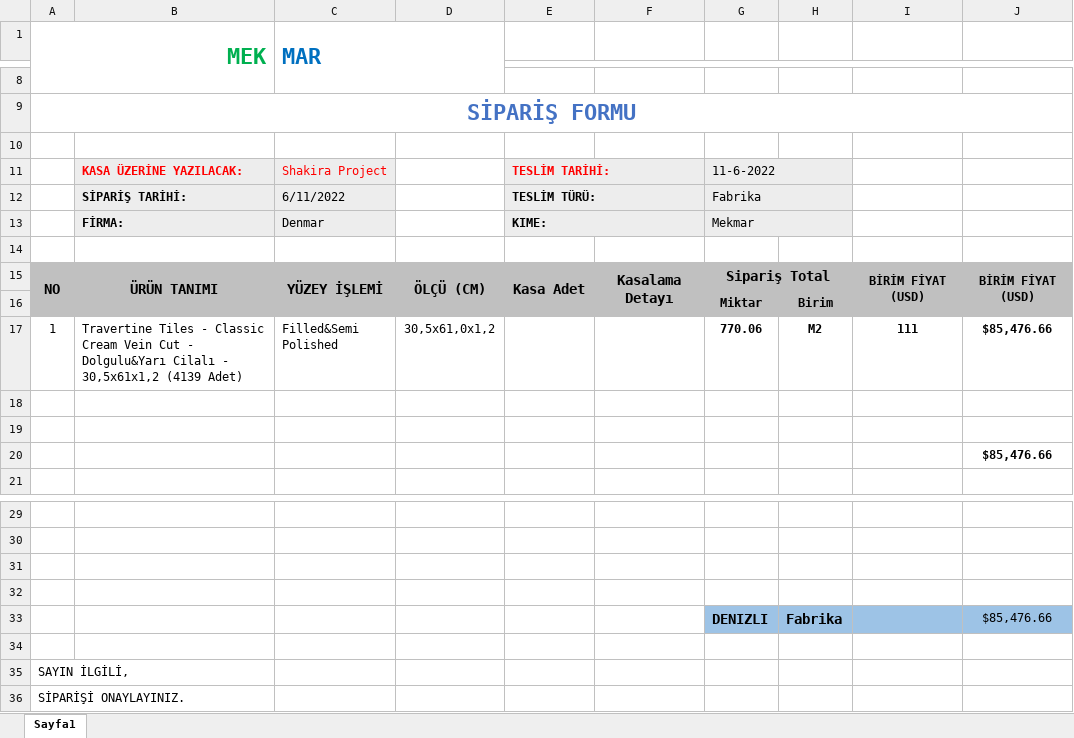
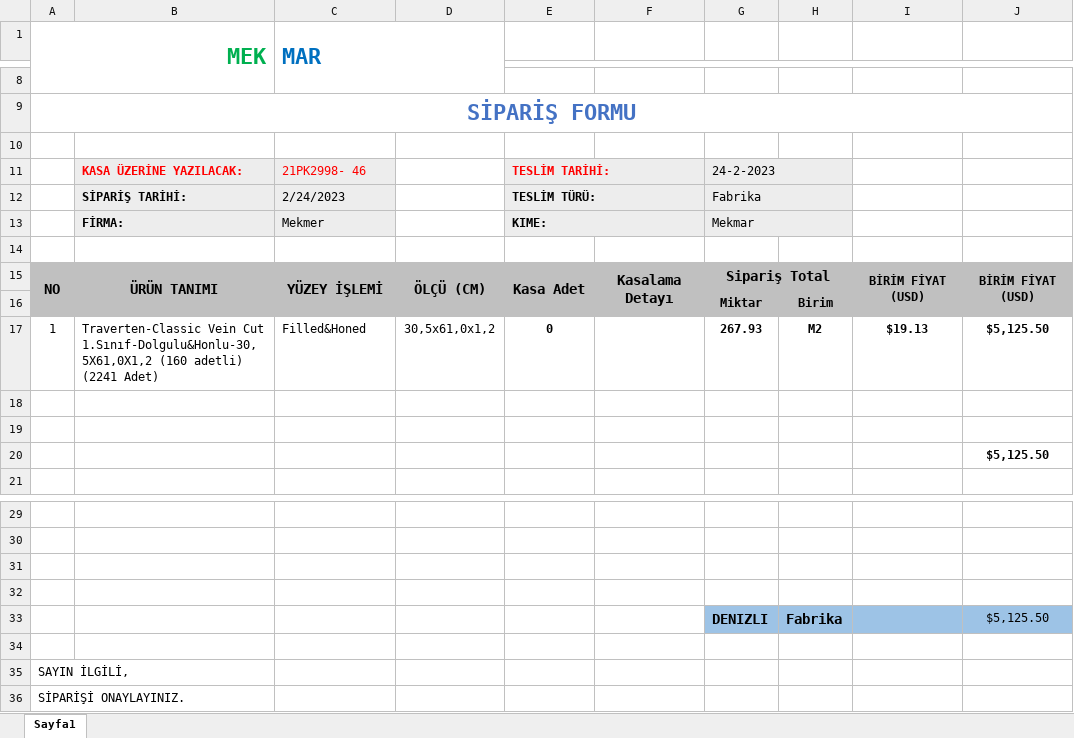
Before and after one commit to Thusuaso/newprojectservis, an Excel workbook: resource_api/siparisler/dosyalar/İç Sipariş Formu.xlsx, sheet Sayfa1, drawn as a sheet; only a part is shown, gaps mark what is left out; values as stored, in another font and other column widths than the file's, no borders; the diff names each change by its address in the sheet, - before the commit and + after, or states it on an @@ line.

```diff
--- a/resource_api/siparisler/dosyalar/İç Sipariş Formu.xlsx (sheet Sayfa1)
+++ b/resource_api/siparisler/dosyalar/İç Sipariş Formu.xlsx (sheet Sayfa1)
-C11 (MAR): Shakira Project
+C11 (MAR): 21PK2998- 46
-G11: 11-6-2022
+G11: 24-2-2023
-C12 (MAR): 6/11/2022
+C12 (MAR): 2/24/2023
-C13 (MAR): Denmar
+C13 (MAR): Mekmer
-B17: Travertine Tiles - Classic Cream Vein Cut - Dolgulu&Yarı Cilalı - 30,5x61x1,2 (4139 Adet)
+B17: Traverten-Classic Vein Cut 1.Sınıf-Dolgulu&Honlu-30,5X61,0X1,2 (160 adetli) (2241 Adet)
-C17 (MAR): Filled&Semi Polished
+C17 (MAR): Filled&Honed
-E17: (empty)
+E17: 0
-G17: 770.06
+G17: 267.93
-I17: 111
+I17: $19.13
-J17: $85,476.66
+J17: $5,125.50
-J20: $85,476.66
+J20: $5,125.50
-J33: $85,476.66
+J33: $5,125.50
```
Also changed, not shown: 3 other files.
